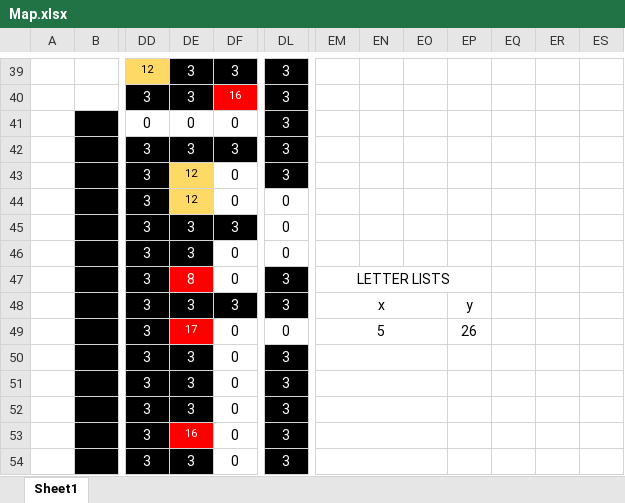
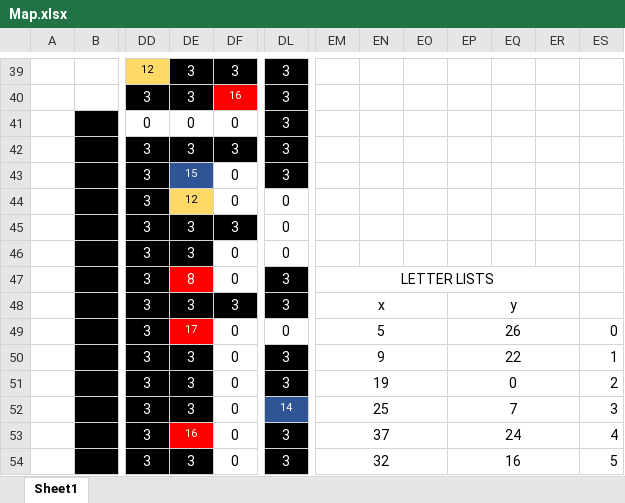
Before and after one commit to tonkaew131/JavaGameProject, an Excel workbook: documents/Map/Map.xlsx, sheet Sheet1, drawn as a sheet; only a part is shown, gaps mark what is left out; values as stored, in another font and other column widths than the file's, no borders; charts and pictures not drawn; the diff covers the shown part only; the diff names each change by its address in the sheet, - before the commit and + after, or states it on an @@ line.

```diff
--- a/documents/Map/Map.xlsx (sheet Sheet1)
+++ b/documents/Map/Map.xlsx (sheet Sheet1)
-DE43: 12
+DE43: 15
@@ DE43 fill: #FFD966 → #2F5597, text colour: black → #FFFFFF @@
-EM47:EP47 merged
+EM47:ER47 merged
+EP48:ER48 merged
+EP49:ER49 merged
-ES49: (empty)
+ES49: 0
-EM50: (empty)
+EM50: 9
-EP50: (empty)
+EP50: 22
+EP50:ER50 merged
-ES50: (empty)
+ES50: 1
-EM51: (empty)
+EM51: 19
-EP51: (empty)
+EP51: 0
+EP51:ER51 merged
-ES51: (empty)
+ES51: 2
-DL52: 3
+DL52: 14
-DL52 fill: #000000
+DL52 fill: #2F5597, text size: smaller
-EM52: (empty)
+EM52: 25
-EP52: (empty)
+EP52: 7
+EP52:ER52 merged
-ES52: (empty)
+ES52: 3
-EM53: (empty)
+EM53: 37
-EP53: (empty)
+EP53: 24
+EP53:ER53 merged
-ES53: (empty)
+ES53: 4
-EM54: (empty)
+EM54: 32
-EP54: (empty)
+EP54: 16
+EP54:ER54 merged
-ES54: (empty)
+ES54: 5
```
Also changed, not shown: 7 edited cells, cell formats and merged cells elsewhere in this sheet, 3 other files.
